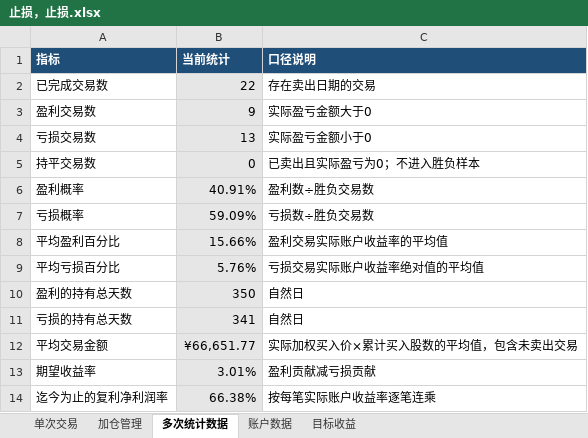
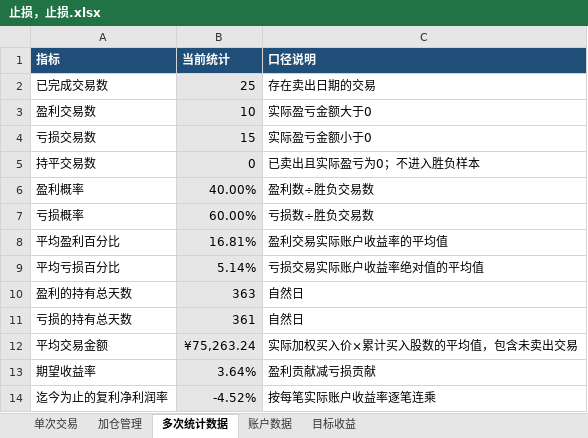
Before and after one commit to yooner/learn_socks, an Excel workbook: 止损，止损.xlsx, sheet 多次统计数据, drawn as a sheet; values as stored, in another font and other column widths than the file's, no borders; the diff names each change by its address in the sheet, - before the commit and + after, or states it on an @@ line.

```diff
--- a/止损，止损.xlsx (sheet 多次统计数据)
+++ b/止损，止损.xlsx (sheet 多次统计数据)
-B2 (当前统计): 22
+B2 (当前统计): 25
-B3 (当前统计): 9
+B3 (当前统计): 10
-B4 (当前统计): 13
+B4 (当前统计): 15
-B6 (当前统计): 40.91%
+B6 (当前统计): 40.00%
-B7 (当前统计): 59.09%
+B7 (当前统计): 60.00%
-B8 (当前统计): 15.66%
+B8 (当前统计): 16.81%
-B9 (当前统计): 5.76%
+B9 (当前统计): 5.14%
-B10 (当前统计): 350
+B10 (当前统计): 363
-B11 (当前统计): 341
+B11 (当前统计): 361
-B12 (当前统计): ¥66,651.77
+B12 (当前统计): ¥75,263.24
-B13 (当前统计): 3.01%
+B13 (当前统计): 3.64%
-B14 (当前统计): 66.38%
+B14 (当前统计): -4.52%
```
Also changed, not shown: sheet 单次交易, sheet 加仓管理, sheet 账户数据, sheet 目标收益.
